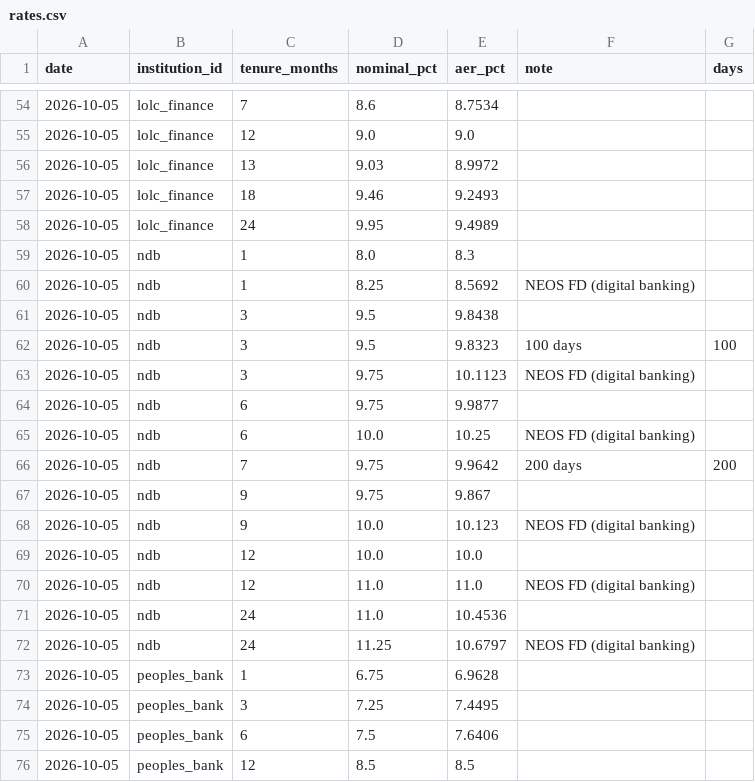
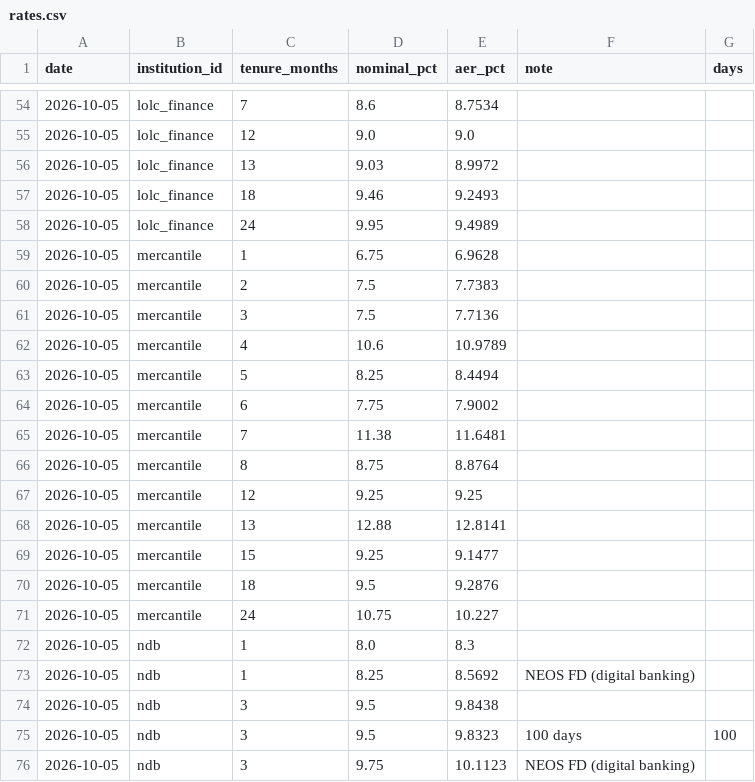
Before and after one commit to randeshd/rate-tracker, a CSV file: data/history/rates.csv, drawn as a sheet; only a part is shown, gaps mark what is left out; the shorter side is filled out with more unchanged rows; the diff names each change by its address in the sheet, - before the commit and + after, or states it on an @@ line.

```diff
--- a/data/history/rates.csv
+++ b/data/history/rates.csv
+row 59: 2026-10-05 | mercantile | 1 | 6.75 | 6.9628
+row 60: 2026-10-05 | mercantile | 2 | 7.5 | 7.7383
+row 61: 2026-10-05 | mercantile | 3 | 7.5 | 7.7136
+row 62: 2026-10-05 | mercantile | 4 | 10.6 | 10.9789
+row 63: 2026-10-05 | mercantile | 5 | 8.25 | 8.4494
+row 64: 2026-10-05 | mercantile | 6 | 7.75 | 7.9002
+row 65: 2026-10-05 | mercantile | 7 | 11.38 | 11.6481
+row 66: 2026-10-05 | mercantile | 8 | 8.75 | 8.8764
+row 67: 2026-10-05 | mercantile | 12 | 9.25 | 9.25
+row 68: 2026-10-05 | mercantile | 13 | 12.88 | 12.8141
+row 69: 2026-10-05 | mercantile | 15 | 9.25 | 9.1477
+row 70: 2026-10-05 | mercantile | 18 | 9.5 | 9.2876
+row 71: 2026-10-05 | mercantile | 24 | 10.75 | 10.227
```
Also changed, not shown: 2 other files.
